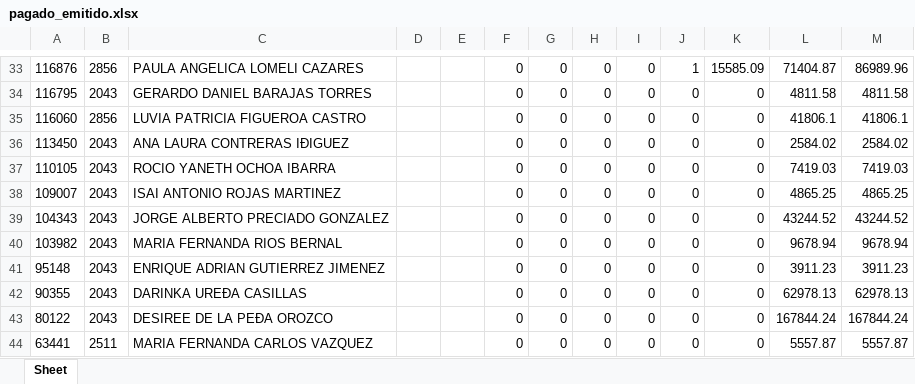
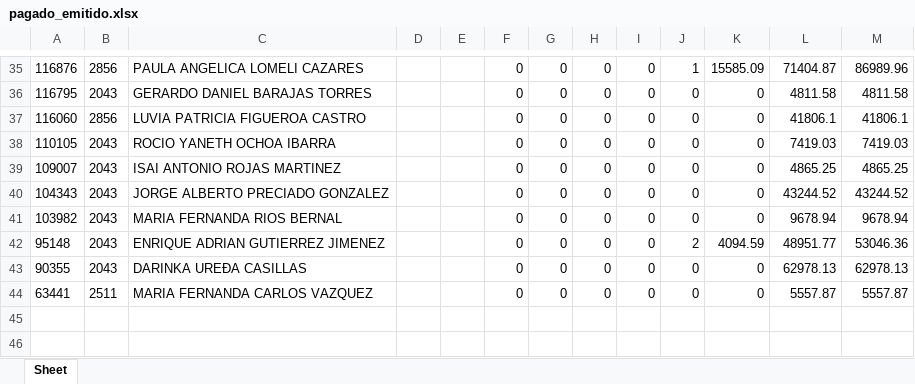
Before and after one commit to davalosdiego833/paneldecampanas, an Excel workbook: administrador/pagado_emitidido/pagado_emitido.xlsx, sheet Sheet, drawn as a sheet; only a part is shown, gaps mark what is left out; values as stored, in another font and other column widths than the file's, no borders; removed rows and columns are numbered as before the commit, all else as after; the diff covers the shown part only; the diff names each change by its address in the sheet, - before the commit and + after, or states it on an @@ line.

```diff
--- a/administrador/pagado_emitidido/pagado_emitido.xlsx (sheet Sheet)
+++ b/administrador/pagado_emitidido/pagado_emitido.xlsx (sheet Sheet)
-row 36: 113450 | 2043 | ANA LAURA CONTRERAS IÐIGUEZ |  |  | 0 | 0 | 0 | 0 | 0 | 0 | 2584.02 | 2584.02
-J42: 0
+J42: 2
-K42: 0
+K42: 4094.59
-L42: 3911.23
+L42: 48951.77
-M42: 3911.23
+M42: 53046.36
-row 43: 80122 | 2043 | DESIREE DE LA PEÐA OROZCO |  |  | 0 | 0 | 0 | 0 | 0 | 0 | 167844.24 | 167844.24
```
Also changed, not shown: 7 added rows, 5 removed rows and 14 edited cells elsewhere in this sheet, administrador/pagado_emitido/pagado_emitido.xlsx, 25 other files.
